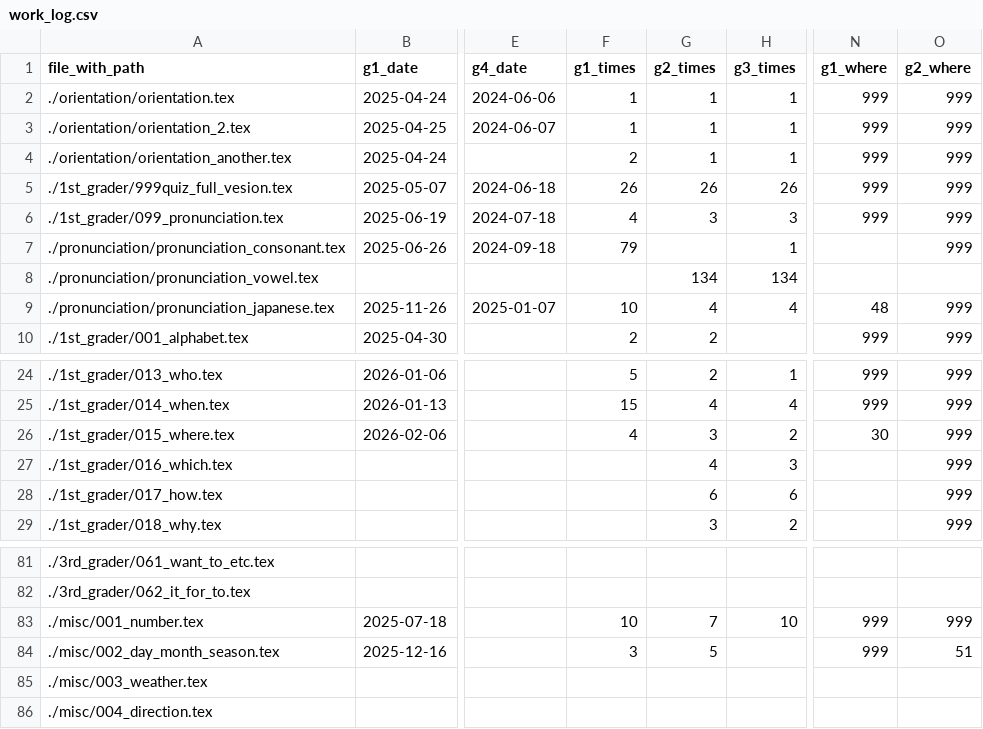
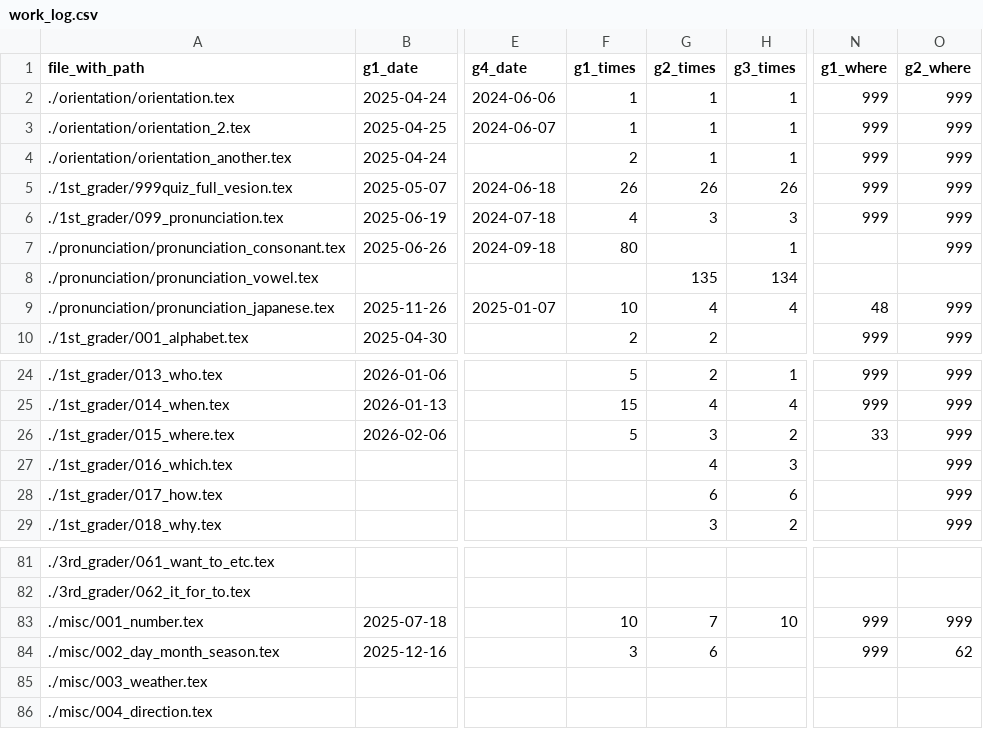
Before and after one commit to iotsuka1958/english_slides, a CSV file: work_log.csv, drawn as a sheet; only a part is shown, gaps mark what is left out; the diff names each change by its address in the sheet, - before the commit and + after, or states it on an @@ line.

```diff
--- a/work_log.csv
+++ b/work_log.csv
-F7 (g1_times): 79
+F7 (g1_times): 80
-G8 (g2_times): 134
+G8 (g2_times): 135
-F26 (g1_times): 4
+F26 (g1_times): 5
-N26 (g1_where): 30
+N26 (g1_where): 33
-G84 (g2_times): 5
+G84 (g2_times): 6
-O84 (g2_where): 51
+O84 (g2_where): 62
```
Also changed, not shown: classroom.csv, 6 other files.
